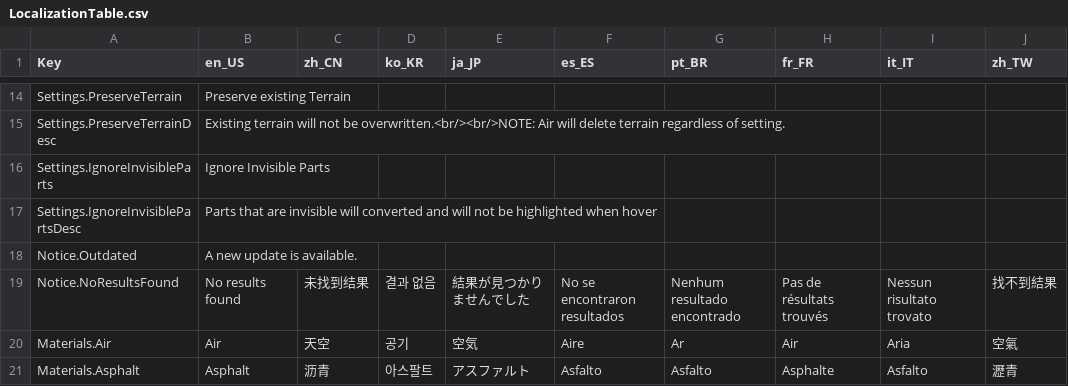
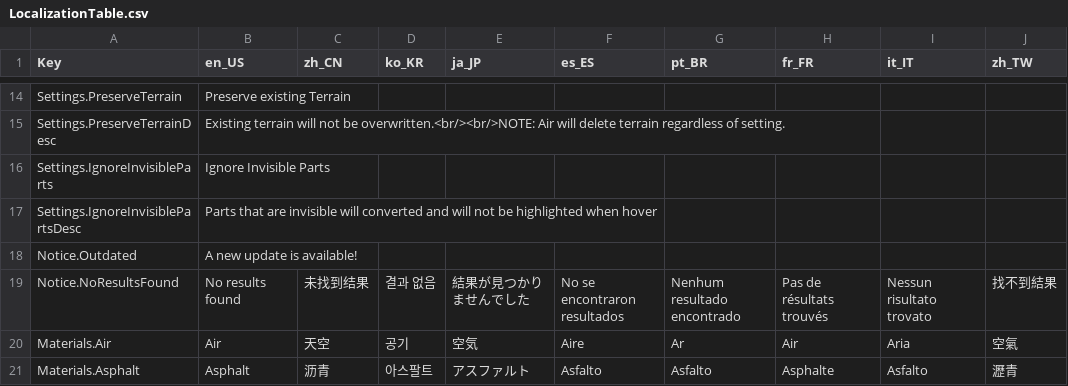
Before and after one commit to mkargus/PartToTerrain, a CSV file: src/Util/Localization/LocalizationTable.csv, drawn as a sheet; only a part is shown, gaps mark what is left out; the diff names each change by its address in the sheet, - before the commit and + after, or states it on an @@ line.

```diff
--- a/src/Util/Localization/LocalizationTable.csv
+++ b/src/Util/Localization/LocalizationTable.csv
-B18 (en_US): A new update is available.
+B18 (en_US): A new update is available!
```
Also changed, not shown: 31 other files.
